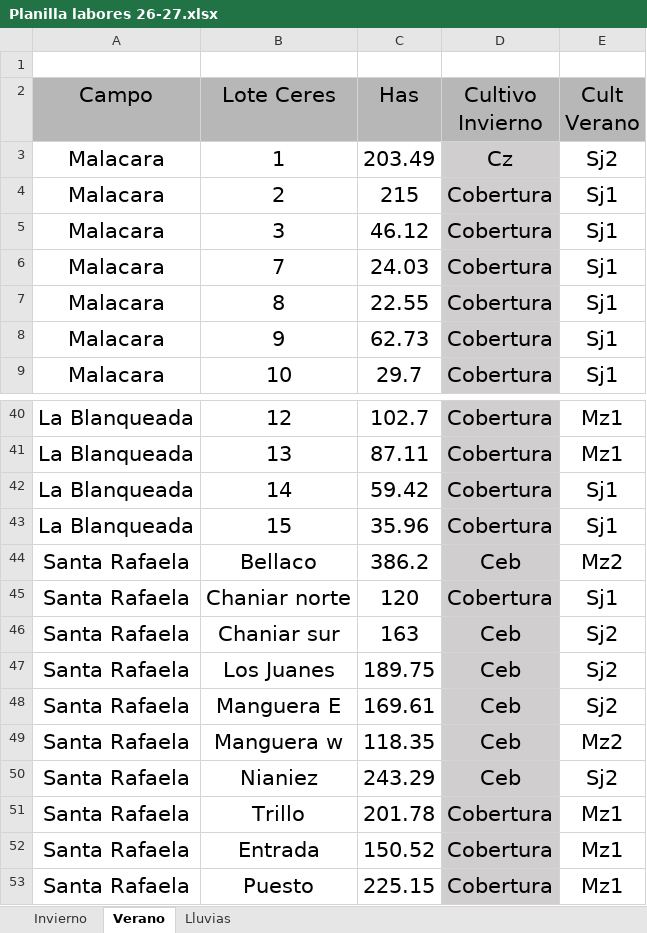
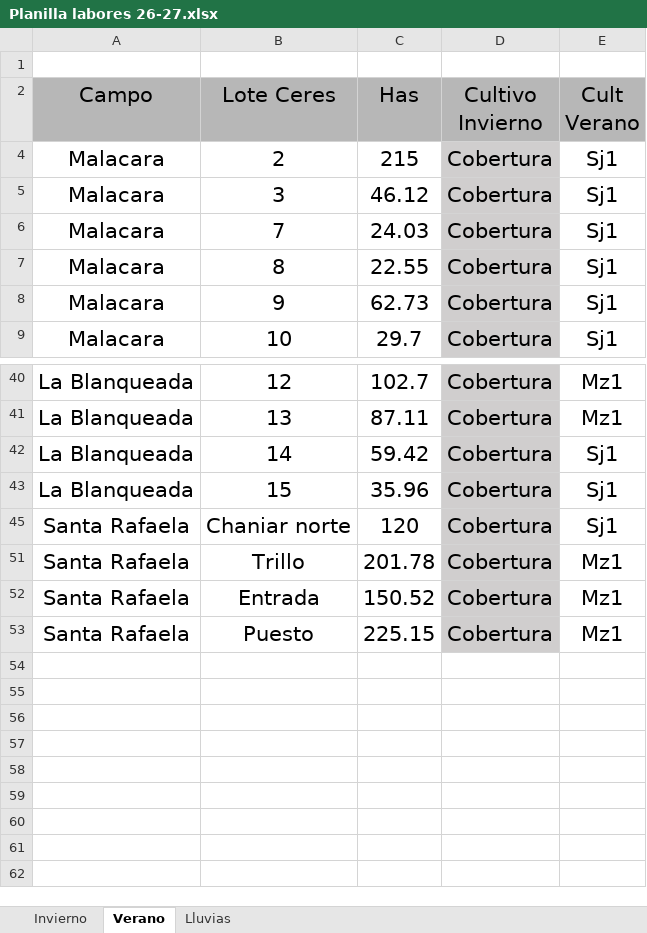
Before and after one commit to CeibosGroup/Agricultura-Litoral-Norte, an Excel workbook: Planilla labores 26-27.xlsx, sheet Verano, drawn as a sheet; only a part is shown, gaps mark what is left out; values as stored, in another font and other column widths than the file's, no borders; the diff covers the shown part only; the diff names each change by its address in the sheet, - before the commit and + after, or states it on an @@ line.

```diff
--- a/Planilla labores 26-27.xlsx (sheet Verano)
+++ b/Planilla labores 26-27.xlsx (sheet Verano)
@@ row 3 hidden: Malacara | 1 | 203.49 | Cz | Sj2 @@
@@ row 44 hidden: Santa Rafaela | Bellaco | 386.2 | Ceb | Mz2 @@
@@ row 46 hidden: Santa Rafaela | Chaniar sur | 163 | Ceb | Sj2 @@
@@ row 47 hidden: Santa Rafaela | Los Juanes | 189.75 | Ceb | Sj2 @@
@@ row 48 hidden: Santa Rafaela | Manguera E | 169.61 | Ceb | Sj2 @@
@@ row 49 hidden: Santa Rafaela | Manguera w | 118.35 | Ceb | Mz2 @@
@@ row 50 hidden: Santa Rafaela | Nianiez | 243.29 | Ceb | Sj2 @@
```
Also changed, not shown: 16 hidden or unhidden rows elsewhere in this sheet, sheet Invierno.
